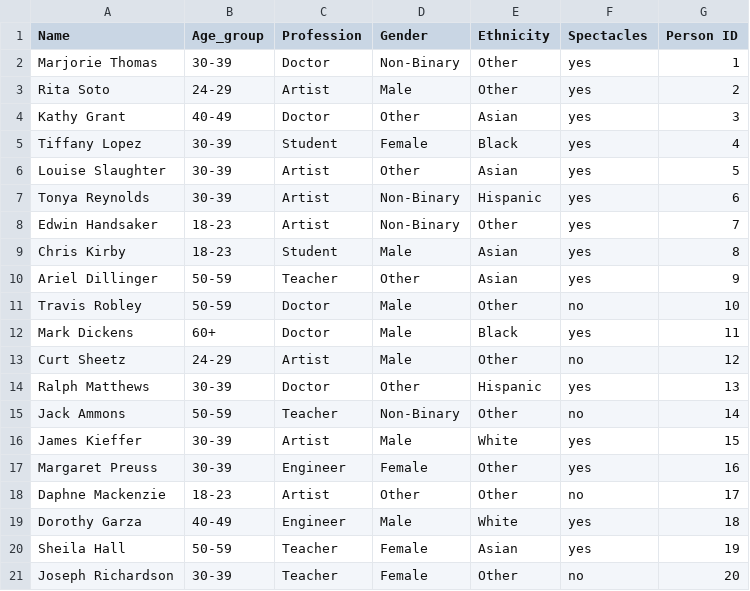
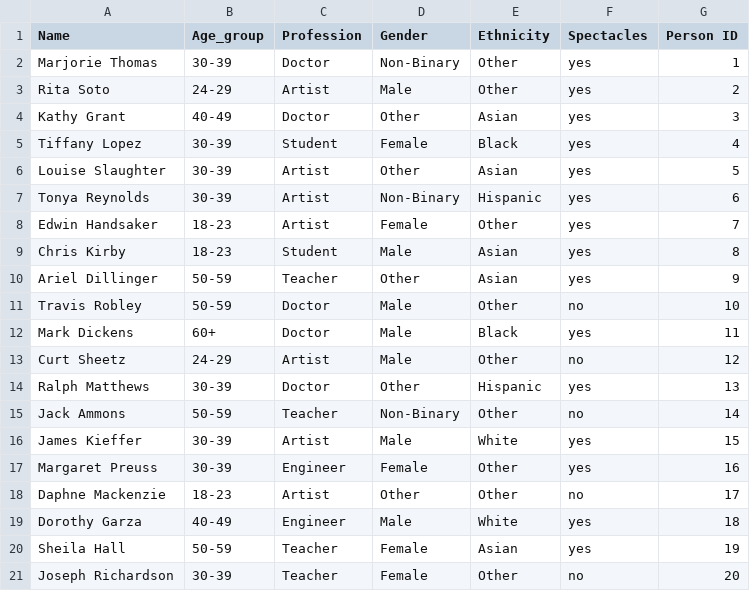
Before and after one commit to mvrck-dev/RestIQ, a CSV file: database/personal_info.csv, drawn as a sheet.

Commit message:
reload

```diff
--- a/database/personal_info.csv
+++ b/database/personal_info.csv
@@ -7,3 +7,3 @@ Louise Slaughter,30-39,Artist,Other,Asian,yes,5
 Tonya Reynolds,30-39,Artist,Non-Binary,Hispanic,yes,6
-Edwin Handsaker,18-23,Artist,Non-Binary,Other,yes,7
+Edwin Handsaker,18-23,Artist,Female,Other,yes,7
 Chris Kirby,18-23,Student,Male,Asian,yes,8
```
